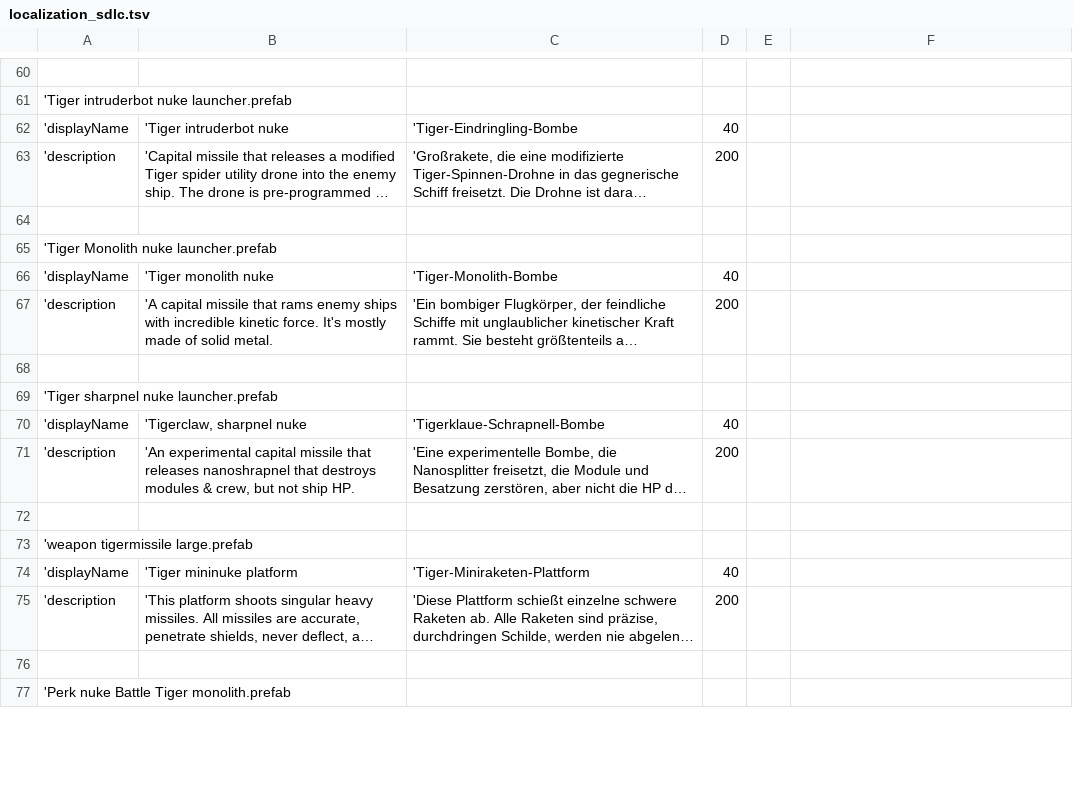
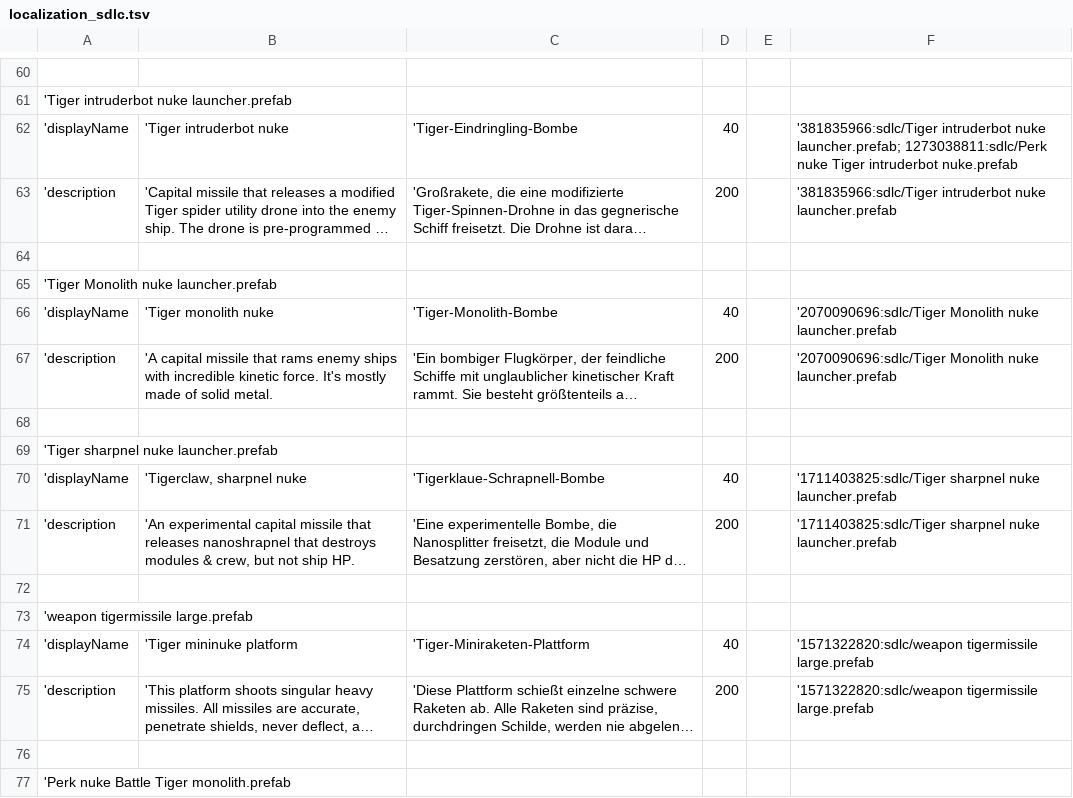
Before and after one commit to Duke-M-commits/Translation_ShortestTripToEarth_German, a TSV file: localization_sdlc.tsv, drawn as a sheet; only a part is shown, gaps mark what is left out; long unchanged cells end in …; the diff covers the shown part only; the diff names each change by its address in the sheet, - before the commit and + after, or states it on an @@ line.

```diff
--- a/localization_sdlc.tsv
+++ b/localization_sdlc.tsv
-F62: (empty)
+F62: '381835966:sdlc/Tiger intruderbot nuke launcher.prefab; 1273038811:sdlc/Perk nuke Tiger intruderbot nuke.prefab
-F63: (empty)
+F63: '381835966:sdlc/Tiger intruderbot nuke launcher.prefab
-F66:F67: (empty)
+F66:F67: '2070090696:sdlc/Tiger Monolith nuke launcher.prefab
-F70:F71: (empty)
+F70:F71: '1711403825:sdlc/Tiger sharpnel nuke launcher.prefab
-F74:F75: (empty)
+F74:F75: '1571322820:sdlc/weapon tigermissile large.prefab
```
Also changed, not shown: 56 edited cells elsewhere in this file, 2 other files.
